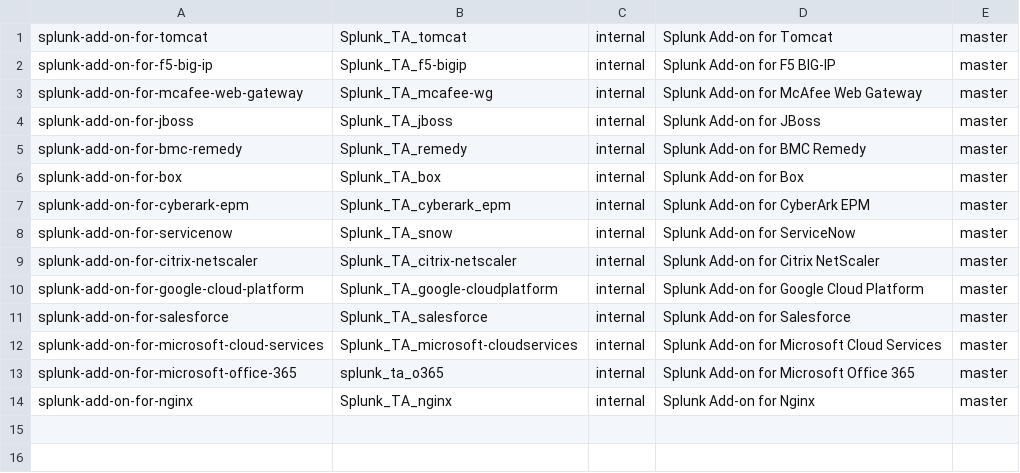
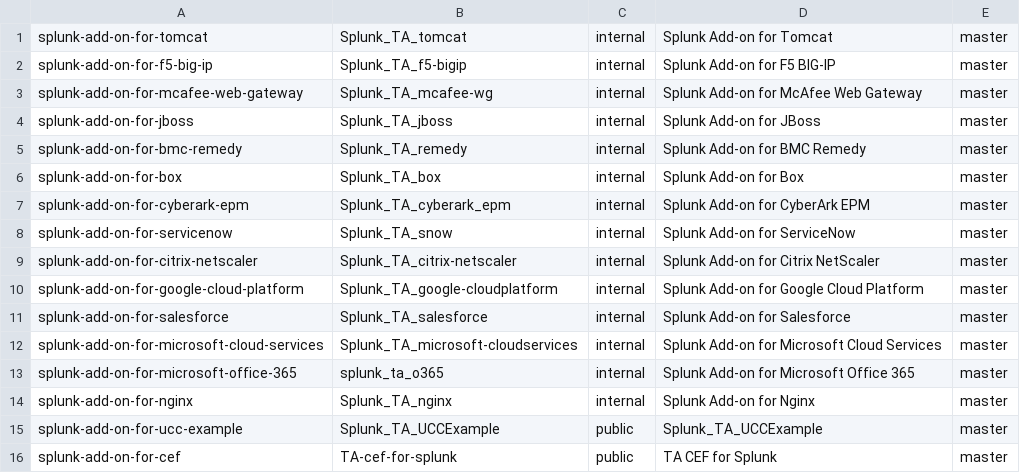
Before and after one commit to splunk/addonfactory-repository-template, a CSV file: repositories_common-template-changes-with-versioning.csv, drawn as a sheet.

Commit message:
Added addons for testing

```diff
--- a/repositories_common-template-changes-with-versioning.csv
+++ b/repositories_common-template-changes-with-versioning.csv
@@ -14 +14,3 @@ splunk-add-on-for-microsoft-office-365,splunk_ta_o365,internal,"Splunk Add-on fo
 splunk-add-on-for-nginx,Splunk_TA_nginx,internal,"Splunk Add-on for Nginx",master
+splunk-add-on-for-ucc-example,Splunk_TA_UCCExample,public,"Splunk_TA_UCCExample",master
+splunk-add-on-for-cef,TA-cef-for-splunk,public,"TA CEF for Splunk",master
```
